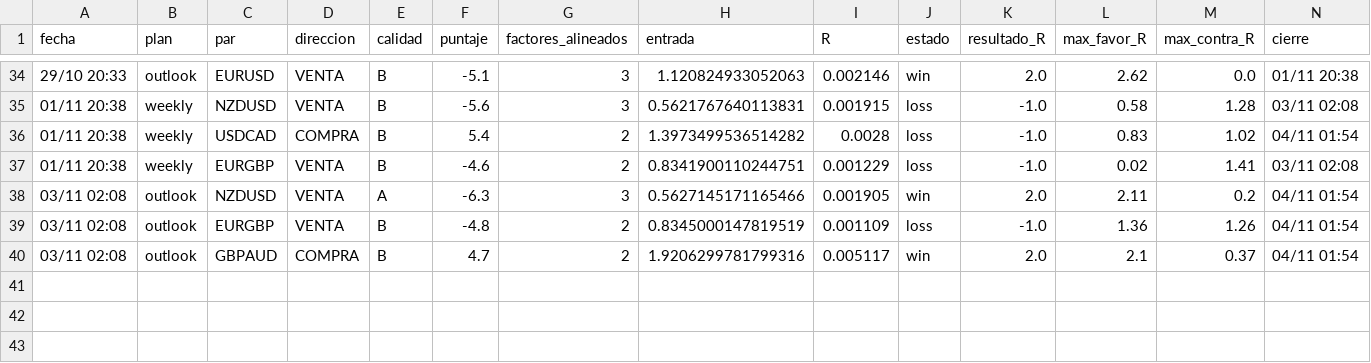
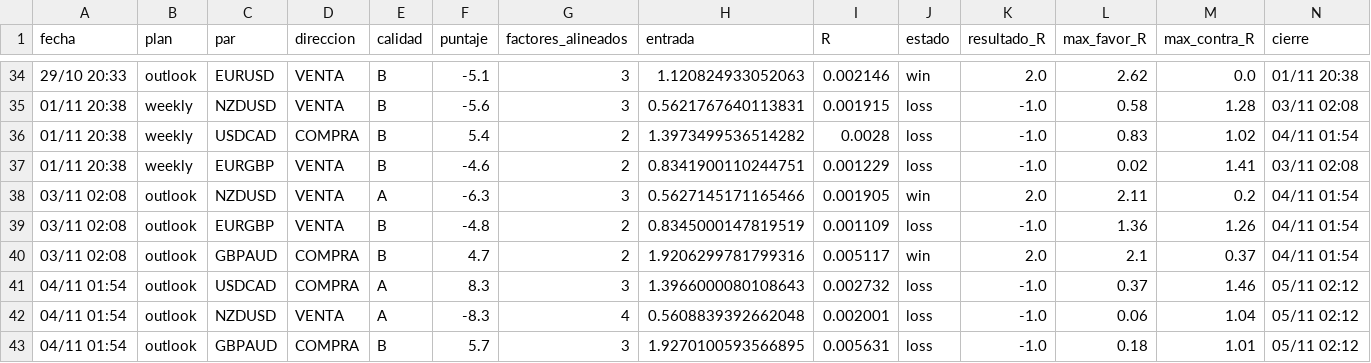
Before and after one commit to tradingmindset217-web/calendar, a CSV file: reports/resultados.csv, drawn as a sheet; only a part is shown, gaps mark what is left out; the diff names each change by its address in the sheet, - before the commit and + after, or states it on an @@ line.

Commit message:
FX outlook 2026-11-05-0713

```diff
--- a/reports/resultados.csv
+++ b/reports/resultados.csv
+row 41: 04/11 01:54 | outlook | USDCAD | COMPRA | A | 8.3 | 3 | 1.3966000080108643 | 0.002732 | loss | -1.0 | 0.37 | 1.46 | 05/11 02:12
+row 42: 04/11 01:54 | outlook | NZDUSD | VENTA | A | -8.3 | 4 | 0.5608839392662048 | 0.002001 | loss | -1.0 | 0.06 | 1.04 | 05/11 02:12
+row 43: 04/11 01:54 | outlook | GBPAUD | COMPRA | B | 5.7 | 3 | 1.9270100593566895 | 0.005631 | loss | -1.0 | 0.18 | 1.01 | 05/11 02:12
```
Also changed, not shown: 5 other files.
